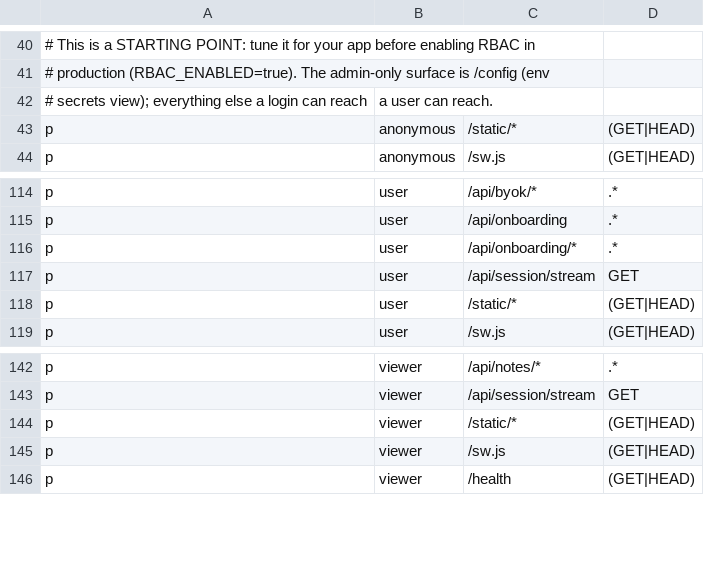
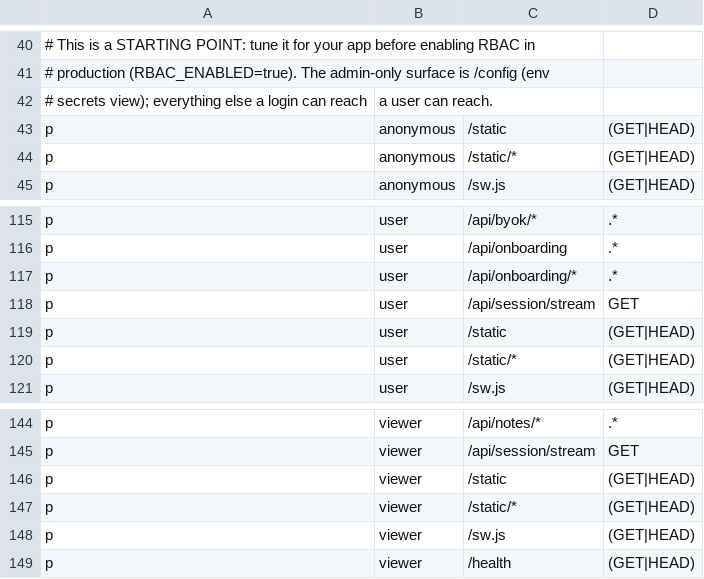
Before and after one commit to calionauta/gogogo, a CSV file: internal/rbac/casbin/policy.csv, drawn as a sheet; only a part is shown, gaps mark what is left out; the diff names each change by its address in the sheet, - before the commit and + after, or states it on an @@ line.

```diff
--- a/internal/rbac/casbin/policy.csv
+++ b/internal/rbac/casbin/policy.csv
+row 43: p | anonymous | /static | (GET|HEAD)
+row 119: p | user | /static | (GET|HEAD)
+row 146: p | viewer | /static | (GET|HEAD)
```
Also changed, not shown: 10 other files.
